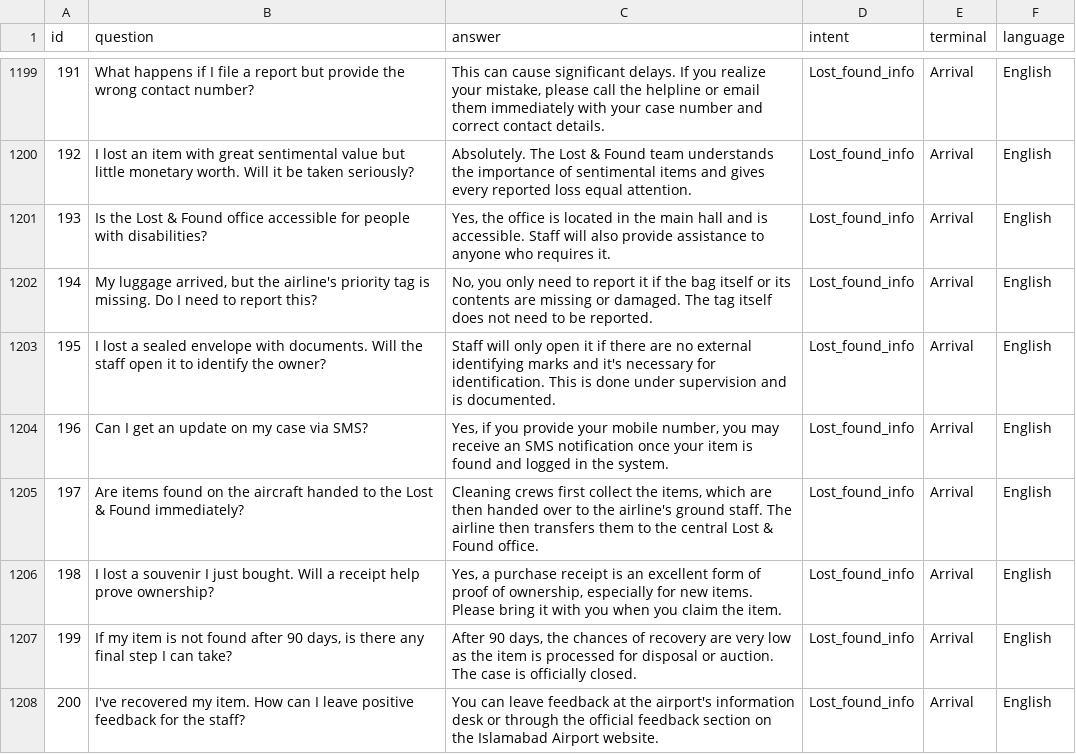
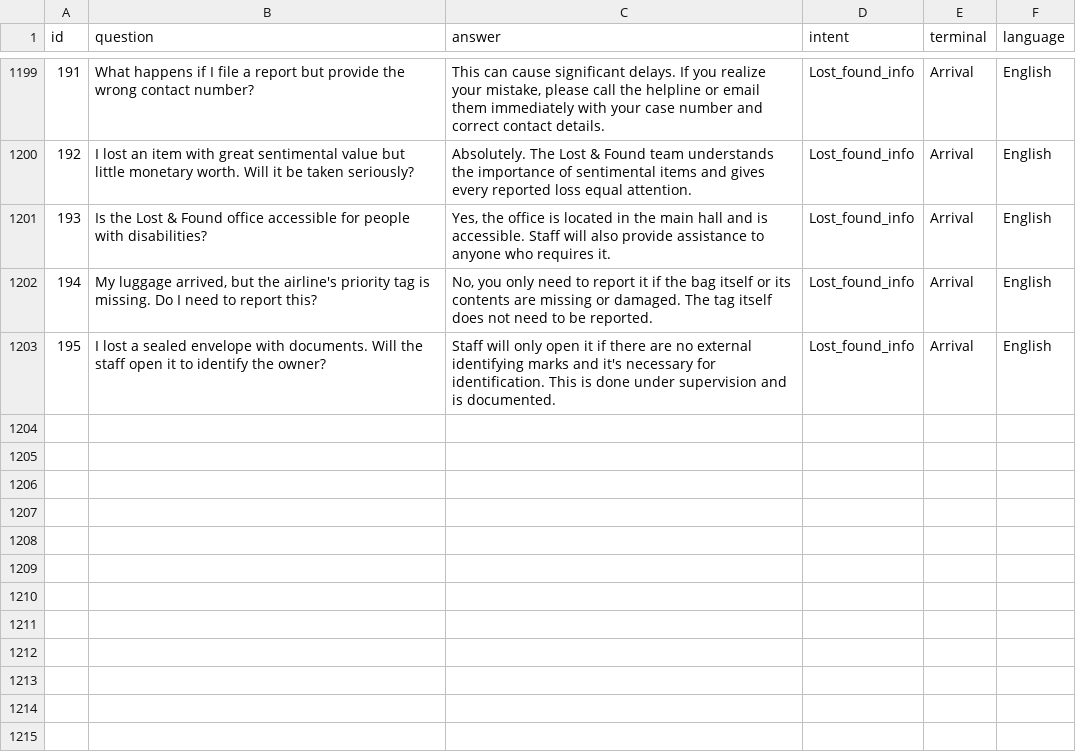
Before and after one commit to rayyan2002/FYP-Airport-Chatbot-Prototype, a CSV file: data/merged/English merged file.csv, drawn as a sheet; only a part is shown, gaps mark what is left out; the diff names each change by its address in the sheet, - before the commit and + after, or states it on an @@ line.

Commit message:
Update English merged file.csv

```diff
--- a/data/merged/English merged file.csv
+++ b/data/merged/English merged file.csv
-row 1204: 196 | Can I get an update on my case via SMS? | Yes, if you provide your mobile number, you may receive an SMS notification once your item is found and logged in the system. | Lost_found_info | Arrival | English
-row 1205: 197 | Are items found on the aircraft handed to the Lost & Found immediately? | Cleaning crews first collect the items, which are then handed over to the airline's ground staff. The airline then transfers them to the central Lost & Found office. | Lost_found_info | Arrival | English
-row 1206: 198 | I lost a souvenir I just bought. Will a receipt help prove ownership? | Yes, a purchase receipt is an excellent form of proof of ownership, especially for new items. Please bring it with you when you claim the item. | Lost_found_info | Arrival | English
-row 1207: 199 | If my item is not found after 90 days, is there any final step I can take? | After 90 days, the chances of recovery are very low as the item is processed for disposal or auction. The case is officially closed. | Lost_found_info | Arrival | English
-row 1208: 200 | I've recovered my item. How can I leave positive feedback for the staff? | You can leave feedback at the airport's information desk or through the official feedback section on the Islamabad Airport website. | Lost_found_info | Arrival | English
```
